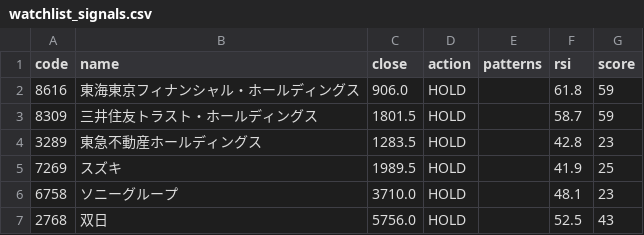
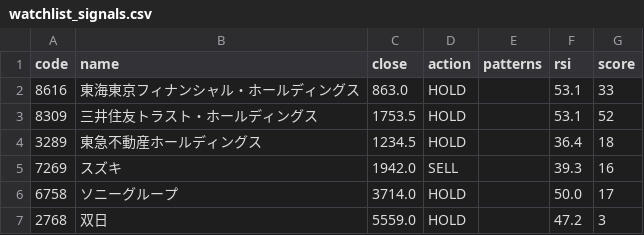
Before and after one commit to hkawkaw-ux/jp-stock-system, a CSV file: app/watchlist_signals.csv, drawn as a sheet.

```diff
--- a/app/watchlist_signals.csv
+++ b/app/watchlist_signals.csv
@@ -1,7 +1,7 @@
 code,name,close,action,patterns,rsi,score
-8616,東海東京フィナンシャル・ホールディングス,906.0,HOLD,,61.8,59
-8309,三井住友トラスト・ホールディングス,1801.5,HOLD,,58.7,59
-3289,東急不動産ホールディングス,1283.5,HOLD,,42.8,23
-7269,スズキ,1989.5,HOLD,,41.9,25
-6758,ソニーグループ,3710.0,HOLD,,48.1,23
-2768,双日,5756.0,HOLD,,52.5,43
+8616,東海東京フィナンシャル・ホールディングス,863.0,HOLD,,53.1,33
+8309,三井住友トラスト・ホールディングス,1753.5,HOLD,,53.1,52
+3289,東急不動産ホールディングス,1234.5,HOLD,,36.4,18
+7269,スズキ,1942.0,SELL,,39.3,16
+6758,ソニーグループ,3714.0,HOLD,,50.0,17
+2768,双日,5559.0,HOLD,,47.2,3
```
Also changed, not shown: app/universe_snapshot.csv, 2 other files.
